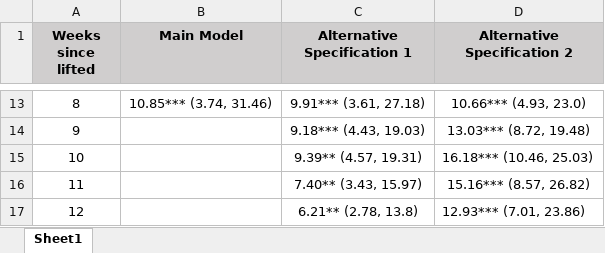
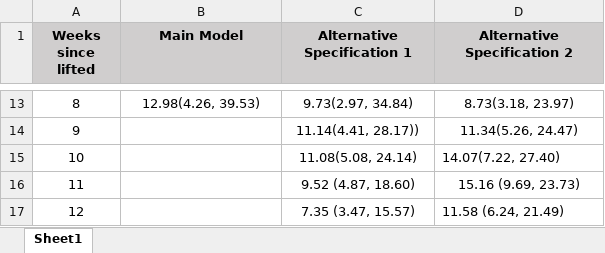
Before and after one commit to alinasmahl1/covid_indoor_dining, an Excel workbook: data/tabled3.xlsx, sheet Sheet1, drawn as a sheet; only a part is shown, gaps mark what is left out; values as stored, in another font and other column widths than the file's, no borders; the diff covers the shown part only; the diff names each change by its address in the sheet, - before the commit and + after, or states it on an @@ line.

Commit message:
updates to event study figure

```diff
--- a/data/tabled3.xlsx (sheet Sheet1)
+++ b/data/tabled3.xlsx (sheet Sheet1)
-B13 (Main Model): 10.85*** (3.74, 31.46)
+B13 (Main Model): 12.98(4.26, 39.53)
-C13 (Alternative Specification 1): 9.91*** (3.61, 27.18)
+C13 (Alternative Specification 1): 9.73(2.97, 34.84)
-D13 (Alternative Specification 2): 10.66*** (4.93, 23.0)
+D13 (Alternative Specification 2): 8.73(3.18, 23.97)
-C14 (Alternative Specification 1): 9.18*** (4.43, 19.03)
+C14 (Alternative Specification 1): 11.14(4.41, 28.17))
-D14 (Alternative Specification 2): 13.03*** (8.72, 19.48)
+D14 (Alternative Specification 2): 11.34(5.26, 24.47)
-C15 (Alternative Specification 1): 9.39** (4.57, 19.31)
+C15 (Alternative Specification 1): 11.08(5.08, 24.14)
-D15 (Alternative Specification 2): 16.18*** (10.46, 25.03)
+D15 (Alternative Specification 2): 14.07(7.22, 27.40)
-C16 (Alternative Specification 1): 7.40** (3.43, 15.97)
+C16 (Alternative Specification 1): 9.52 (4.87, 18.60)
-D16 (Alternative Specification 2): 15.16*** (8.57, 26.82)
+D16 (Alternative Specification 2): 15.16 (9.69, 23.73)
-C17 (Alternative Specification 1): 6.21** (2.78, 13.8)
+C17 (Alternative Specification 1): 7.35 (3.47, 15.57)
-D17 (Alternative Specification 2): 12.93*** (7.01, 23.86)
+D17 (Alternative Specification 2): 11.58 (6.24, 21.49)
```
Also changed, not shown: 30 edited cells and cell formats elsewhere in this sheet.
